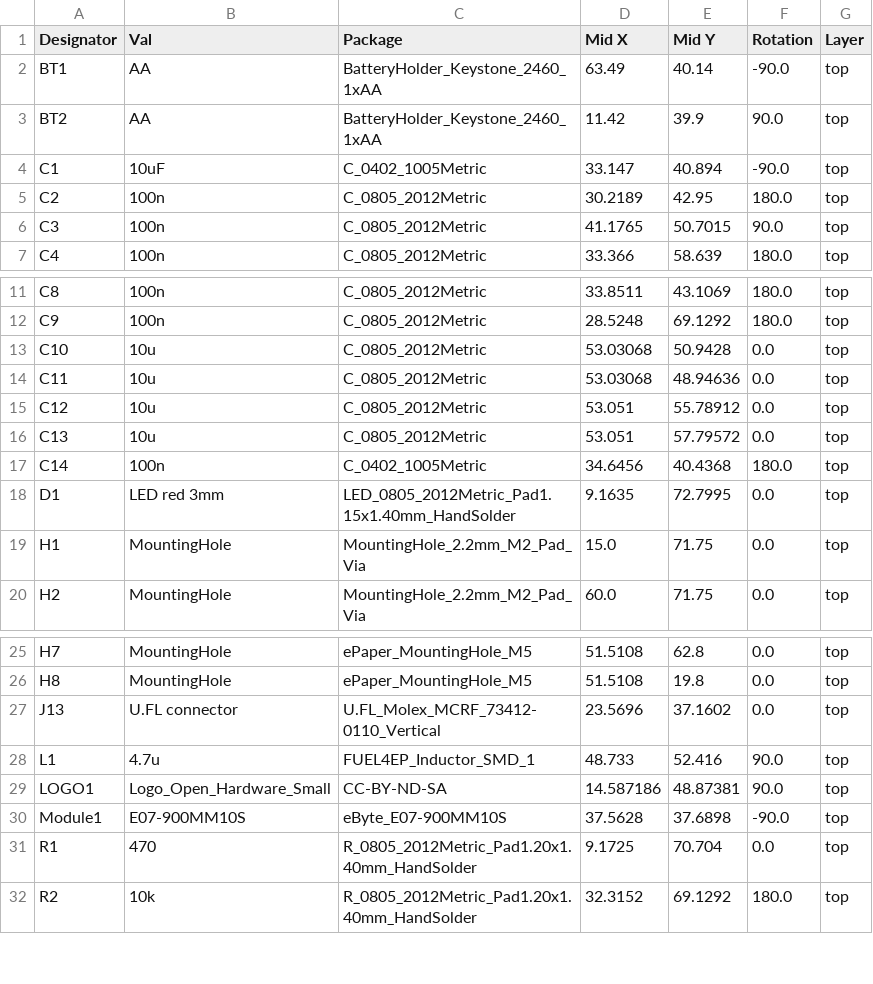
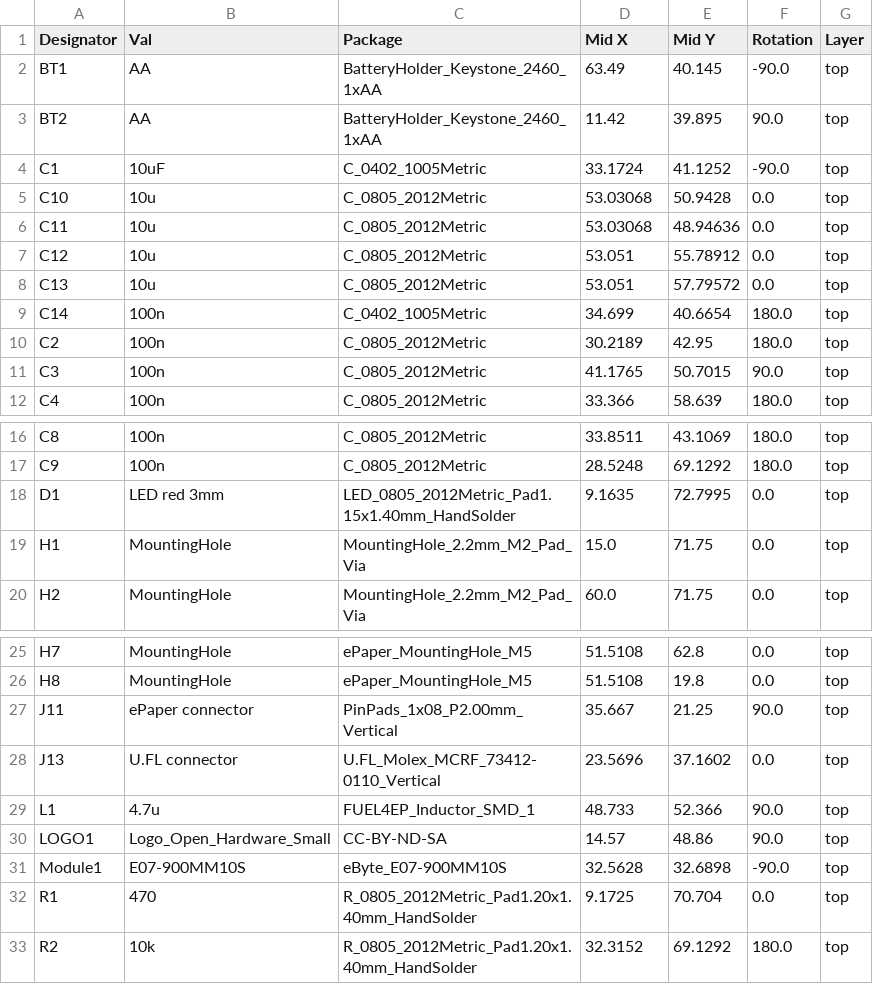
Before and after one commit to FUEL4EP/HomeAutomation, a CSV file: AsksinPP_developments/PCBs/HB-UNI-SEN-BATT_ATMega1284P_E07-900MM10S_FUEL4EP/jlcpcb/production_files/CPL-HB-UNI-SEN-BATT_ATMega1284P_E07-900MM10S_FUEL4EP.csv, drawn as a sheet; only a part is shown, gaps mark what is left out; the diff covers the shown part only.

```diff
--- a/AsksinPP_developments/PCBs/HB-UNI-SEN-BATT_ATMega1284P_E07-900MM10S_FUEL4EP/jlcpcb/production_files/CPL-HB-UNI-SEN-BATT_ATMega1284P_E07-900MM10S_FUEL4EP.csv
+++ b/AsksinPP_developments/PCBs/HB-UNI-SEN-BATT_ATMega1284P_E07-900MM10S_FUEL4EP/jlcpcb/production_files/CPL-HB-UNI-SEN-BATT_ATMega1284P_E07-900MM10S_FUEL4EP.csv
@@ -1,5 +1,10 @@
 Designator,Val,Package,Mid X,Mid Y,Rotation,Layer
-BT1,AA,BatteryHolder_Keystone_2460_1xAA,63.49,40.14,-90.0,top
-BT2,AA,BatteryHolder_Keystone_2460_1xAA,11.42,39.9,90.0,top
-C1,10uF,C_0402_1005Metric,33.147,40.894,-90.0,top
+BT1,AA,BatteryHolder_Keystone_2460_1xAA,63.49,40.145,-90.0,top
+BT2,AA,BatteryHolder_Keystone_2460_1xAA,11.42,39.895,90.0,top
+C1,10uF,C_0402_1005Metric,33.1724,41.1252,-90.0,top
+C10,10u,C_0805_2012Metric,53.03068,50.9428,0.0,top
+C11,10u,C_0805_2012Metric,53.03068,48.94636,0.0,top
+C12,10u,C_0805_2012Metric,53.051,55.78912,0.0,top
+C13,10u,C_0805_2012Metric,53.051,57.79572,0.0,top
+C14,100n,C_0402_1005Metric,34.699,40.6654,180.0,top
 C2,100n,C_0805_2012Metric,30.2189,42.95,180.0,top
@@ -12,7 +17,2 @@ C8,100n,C_0805_2012Metric,33.8511,43.1069,180.0,top
 C9,100n,C_0805_2012Metric,28.5248,69.1292,180.0,top
-C10,10u,C_0805_2012Metric,53.03068,50.9428,0.0,top
-C11,10u,C_0805_2012Metric,53.03068,48.94636,0.0,top
-C12,10u,C_0805_2012Metric,53.051,55.78912,0.0,top
-C13,10u,C_0805_2012Metric,53.051,57.79572,0.0,top
-C14,100n,C_0402_1005Metric,34.6456,40.4368,180.0,top
 D1,LED red 3mm,LED_0805_2012Metric_Pad1.15x1.40mm_HandSolder,9.1635,72.7995,0.0,top
@@ -26,6 +26,7 @@ H7,MountingHole,ePaper_MountingHole_M5,51.5108,62.8,0.0,top
 H8,MountingHole,ePaper_MountingHole_M5,51.5108,19.8,0.0,top
+J11,ePaper connector,PinPads_1x08_P2.00mm_Vertical,35.667,21.25,90.0,top
 J13,U.FL connector,U.FL_Molex_MCRF_73412-0110_Vertical,23.5696,37.1602,0.0,top
-L1,4.7u,FUEL4EP_Inductor_SMD_1,48.733,52.416,90.0,top
-LOGO1,Logo_Open_Hardware_Small,CC-BY-ND-SA,14.587186,48.87381,90.0,top
-Module1,E07-900MM10S,eByte_E07-900MM10S,37.5628,37.6898,-90.0,top
+L1,4.7u,FUEL4EP_Inductor_SMD_1,48.733,52.366,90.0,top
+LOGO1,Logo_Open_Hardware_Small,CC-BY-ND-SA,14.57,48.86,90.0,top
+Module1,E07-900MM10S,eByte_E07-900MM10S,32.5628,32.6898,-90.0,top
 R1,470,R_0805_2012Metric_Pad1.20x1.40mm_HandSolder,9.1725,70.704,0.0,top
```
Also changed, not shown: 2 edited cells elsewhere in this file, AsksinPP_developments/PCBs/HB-UNI-SEN-BATT_ATMega1284P_E07-868MS10_FUEL4EP/BOM/HB-UNI-SEN-BATT_ATMega1284P_E07-868MS10_FUEL4EP.csv, AsksinPP_developments/PCBs/HB-UNI-SEN-BATT_ATMega1284P_E07-900MM10S_FUEL4EP/BOM/HB-UNI-SEN-BATT_ATMega1284P_E07-900MM10S_FUEL4EP.csv, 32 other files.
